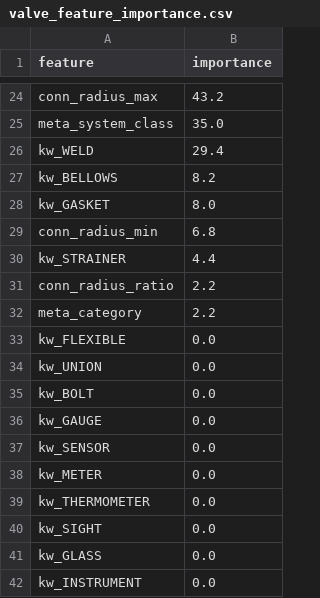
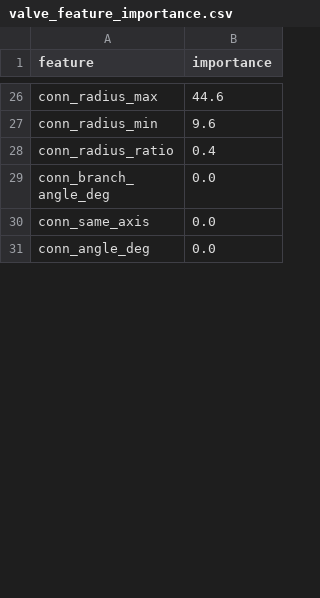
Before and after one commit to lukejh9/huen-ai-skey-personal, a CSV file: pipe-component-ai/models_v2/valve_feature_importance.csv, drawn as a sheet; only a part is shown, gaps mark what is left out; the shorter side is filled out with more unchanged rows; removed rows and columns are numbered as before the commit, all else as after; the diff covers the shown part only; the diff names each change by its address in the sheet, - before the commit and + after, or states it on an @@ line.

```diff
--- a/pipe-component-ai/models_v2/valve_feature_importance.csv
+++ b/pipe-component-ai/models_v2/valve_feature_importance.csv
-B26 (importance): 43.2
+B26 (importance): 44.6
-row 25: meta_system_class | 35.0
-row 26: kw_WELD | 29.4
-row 27: kw_BELLOWS | 8.2
-row 28: kw_GASKET | 8.0
-B27 (importance): 6.8
+B27 (importance): 9.6
-row 30: kw_STRAINER | 4.4
-B28 (importance): 2.2
+B28 (importance): 0.4
-row 32: meta_category | 2.2
-row 33: kw_FLEXIBLE | 0.0
-row 34: kw_UNION | 0.0
-row 35: kw_BOLT | 0.0
-row 36: kw_GAUGE | 0.0
-row 37: kw_SENSOR | 0.0
-row 38: kw_METER | 0.0
-row 39: kw_THERMOMETER | 0.0
-row 40: kw_SIGHT | 0.0
-row 41: kw_GLASS | 0.0
-row 42: kw_INSTRUMENT | 0.0
```
Also changed, not shown: 18 added rows, 21 removed rows, 6 moved rows and 10 edited cells elsewhere in this file, pipe-component-ai/models_v2/classification_report.csv, pipe-component-ai/models_v2/feature_importance.csv, 56 other files.
